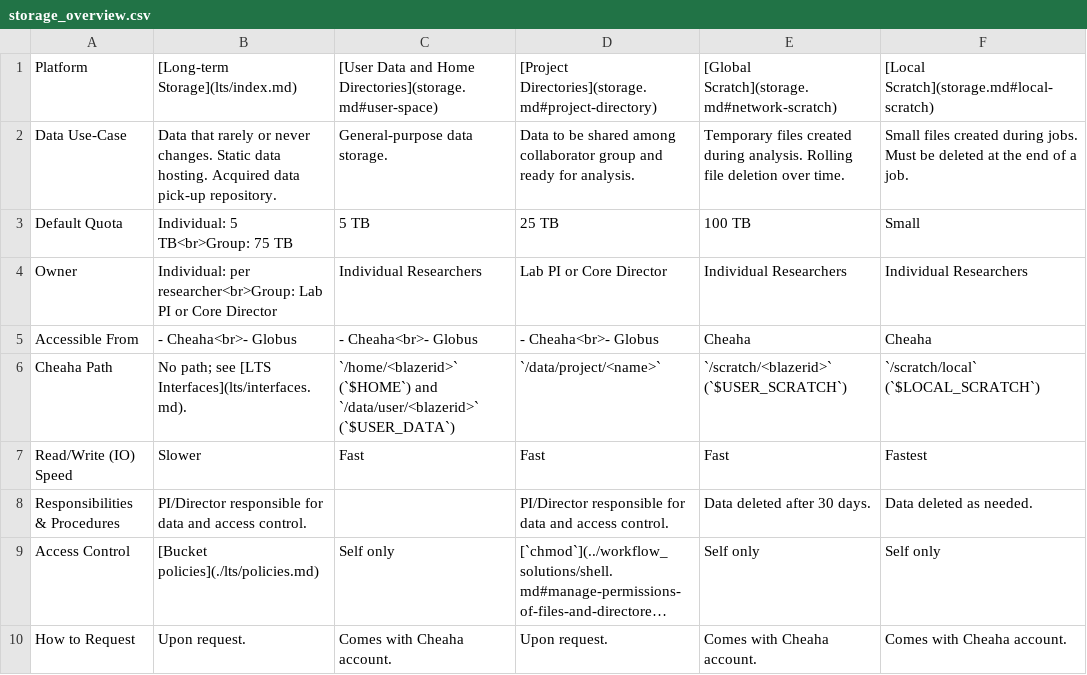
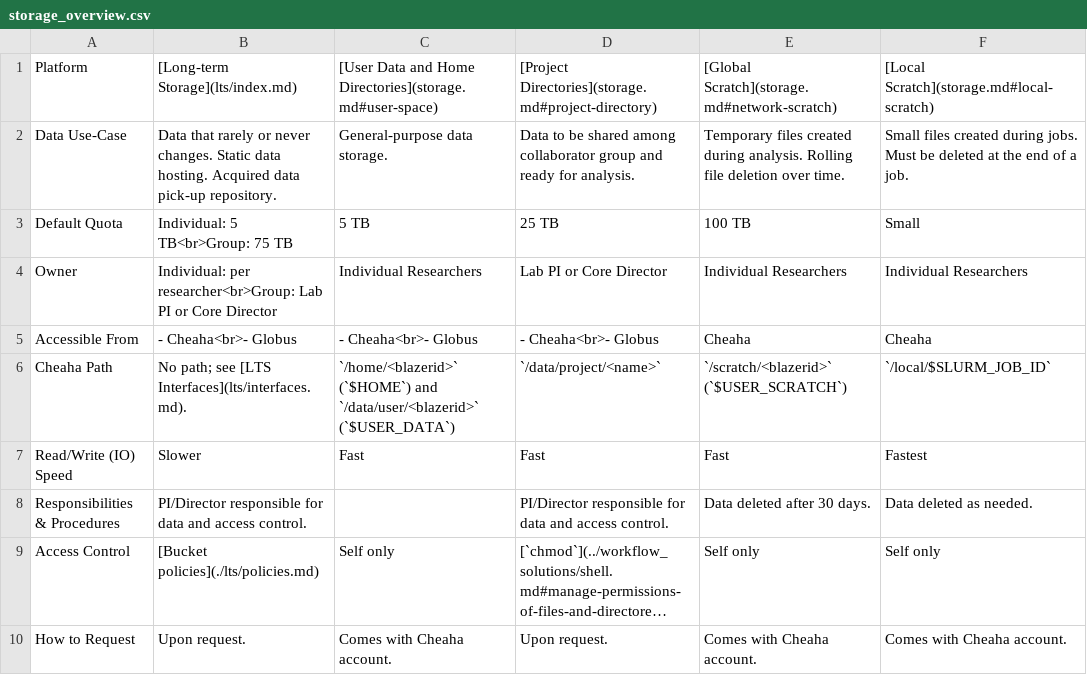
Before and after one commit to mdefende/rc-docs, a CSV file: data_management/res/storage_overview.csv, drawn as a sheet; long unchanged cells end in ….

```diff
--- a/data_management/res/storage_overview.csv
+++ b/data_management/res/storage_overview.csv
@@ -5,3 +5,3 @@ Owner                         ,Individual: per researcher<br>Group: Lab PI or Co
 Accessible From               ,- Cheaha<br>- Globus                                                                      ,- Cheaha<br>- Globus                                                    ,- Cheaha<br>- Globus                                                                                                                                                                                    ,Cheaha                                                                    ,Cheaha
-Cheaha Path                   ,No path; see [LTS Interfaces](lts/interfaces.md).                                         ,`/home/<blazerid>` (`$HOME`) and `/data/user/<blazerid>` (`$USER_DATA`) ,`/data/project/<name>`                                                                                                                                                                                  ,`/scratch/<blazerid>` (`$USER_SCRATCH`)                                   ,`/scratch/local` (`$LOCAL_SCRATCH`)
+Cheaha Path                   ,No path; see [LTS Interfaces](lts/interfaces.md).                                         ,`/home/<blazerid>` (`$HOME`) and `/data/user/<blazerid>` (`$USER_DATA`) ,`/data/project/<name>`                                                                                                                                                                                  ,`/scratch/<blazerid>` (`$USER_SCRATCH`)                                   ,`/local/$SLURM_JOB_ID`
 Read/Write (IO) Speed         ,Slower                                                                                    ,Fast                                                                    ,Fast                                                                                                                                                                                                    ,Fast                                                                      ,Fastest
```
Also changed, not shown: cheaha/res/flops_hpc.csv, cheaha/res/hardware_full_all.csv, 18 other files.
